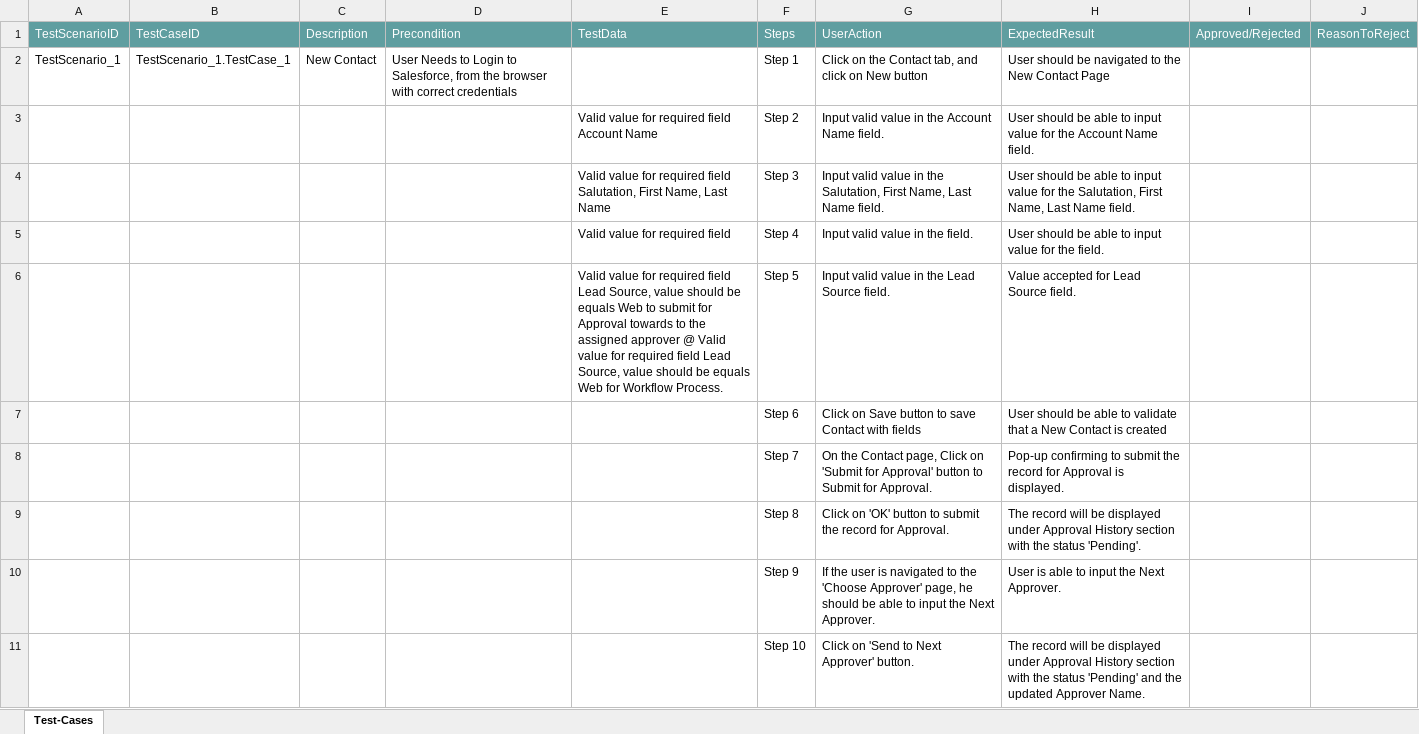
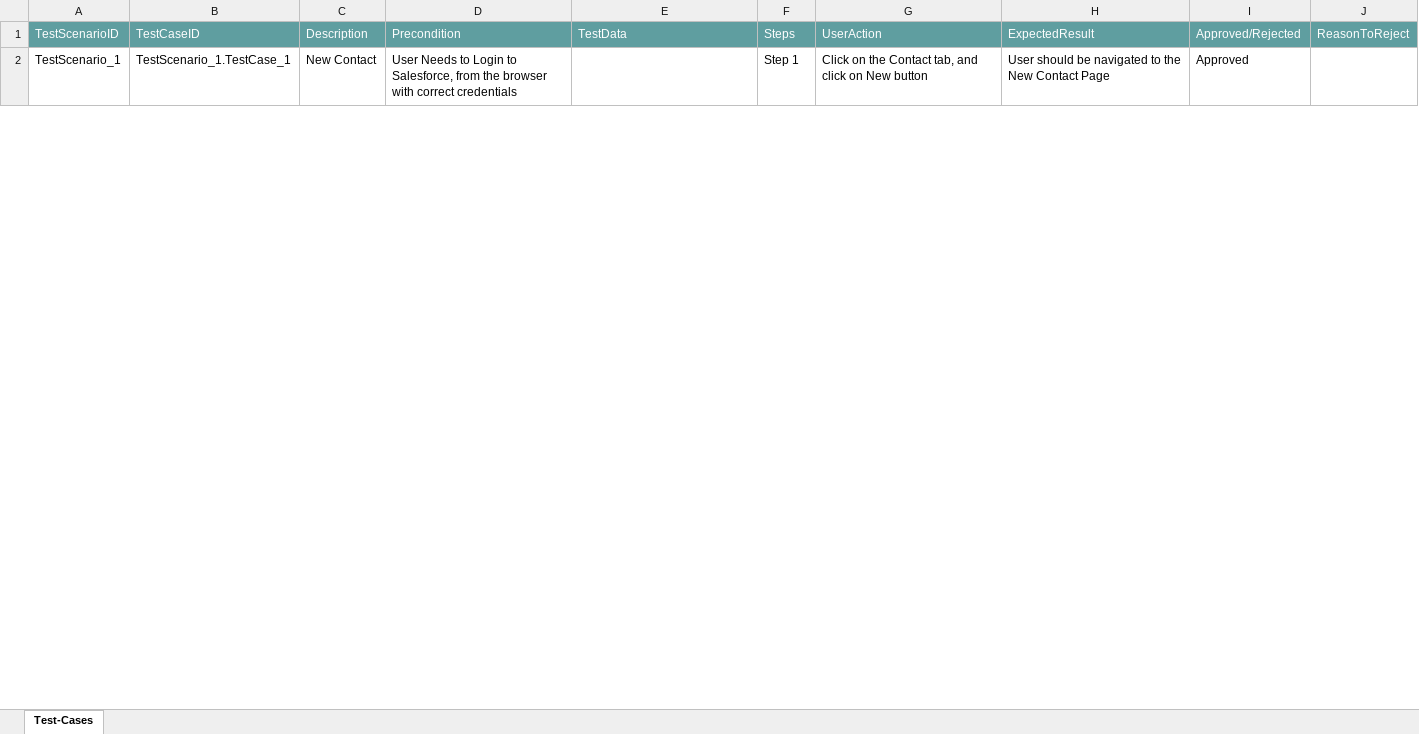
Before and after one commit to ShaikMohamedIrfan/CTS_ATIF, an Excel workbook: Contact_Apprvl_pckg.xlsx, sheet Test-Cases, drawn as a sheet; only a part is shown; values as stored, in another font and other column widths than the file's, no borders; table styles not drawn; the diff covers the shown part only; the diff names each change by its address in the sheet, - before the commit and + after, or states it on an @@ line.

Commit message:
Update Contact_Apprvl_pckg.xlsx

```diff
--- a/Contact_Apprvl_pckg.xlsx (sheet Test-Cases)
+++ b/Contact_Apprvl_pckg.xlsx (sheet Test-Cases)
-I2: (empty)
+I2: Approved
@@ row 3 hidden:  |  |  |  | Valid value for required field Account Name | Step 2 | Input valid value in the Account Name field. | User should be able to input value for the Account Name field. @@
@@ row 4 hidden:  |  |  |  | Valid value for required field Salutation, First Name, Last Name | Step 3 | Input valid value in the Salutation, First Name, Last Name field. | User should be able to input value for the Salutation, First Name, Last Name field. @@
@@ row 5 hidden:  |  |  |  | Valid value for required field | Step 4 | Input valid value in the field. | User should be able to input value for the field. @@
@@ row 6 hidden:  |  |  |  | Valid value for required field Lead Source, value should be equals Web to submit for Approval towards to the assigned approver @ Valid value for required field Lead Source, value should be equals Web for Workflow Process. | Step 5 | Input valid value in the Lead Source field. | Value accepted for Lead Source field. @@
@@ row 7 hidden:  |  |  |  |  | Step 6 | Click on Save button to save Contact with fields | User should be able to validate that a New Contact is created @@
@@ row 8 hidden:  |  |  |  |  | Step 7 | On the Contact page, Click on 'Submit for Approval' button to Submit for Approval. | Pop-up confirming to submit the record for Approval is displayed. @@
@@ row 9 hidden:  |  |  |  |  | Step 8 | Click on 'OK' button to submit the record for Approval. | The record will be displayed under Approval History section with the status 'Pending'. @@
@@ row 10 hidden:  |  |  |  |  | Step 9 | If the user is navigated to the 'Choose Approver' page, he should be able to input the Next Approver. | User is able to input the Next Approver. @@
@@ row 11 hidden:  |  |  |  |  | Step 10 | Click on 'Send to Next Approver' button. | The record will be displayed under Approval History section with the status 'Pending' and the updated Approver Name. @@
```
Also changed, not shown: 8 hidden or unhidden rows and 1 edited cell elsewhere in this sheet.
